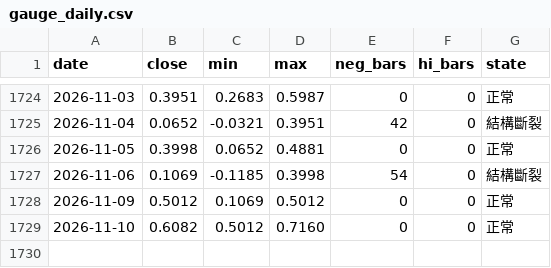
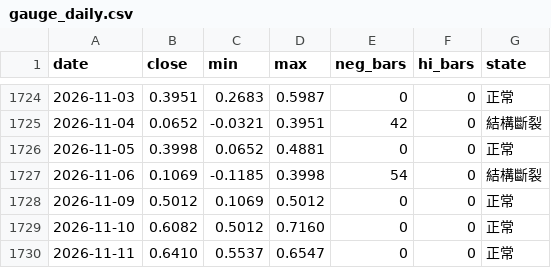
Before and after one commit to jesselauristonlivermore1877-arch/StaticWebPage, a CSV file: data/history/gauge_daily.csv, drawn as a sheet; only a part is shown, gaps mark what is left out; the diff names each change by its address in the sheet, - before the commit and + after, or states it on an @@ line.

Commit message:
data: 張力指標逐日序列（gauge_daily）

```diff
--- a/data/history/gauge_daily.csv
+++ b/data/history/gauge_daily.csv
+row 1730: 2026-11-11 | 0.6410 | 0.5537 | 0.6547 | 0 | 0 | 正常
```
